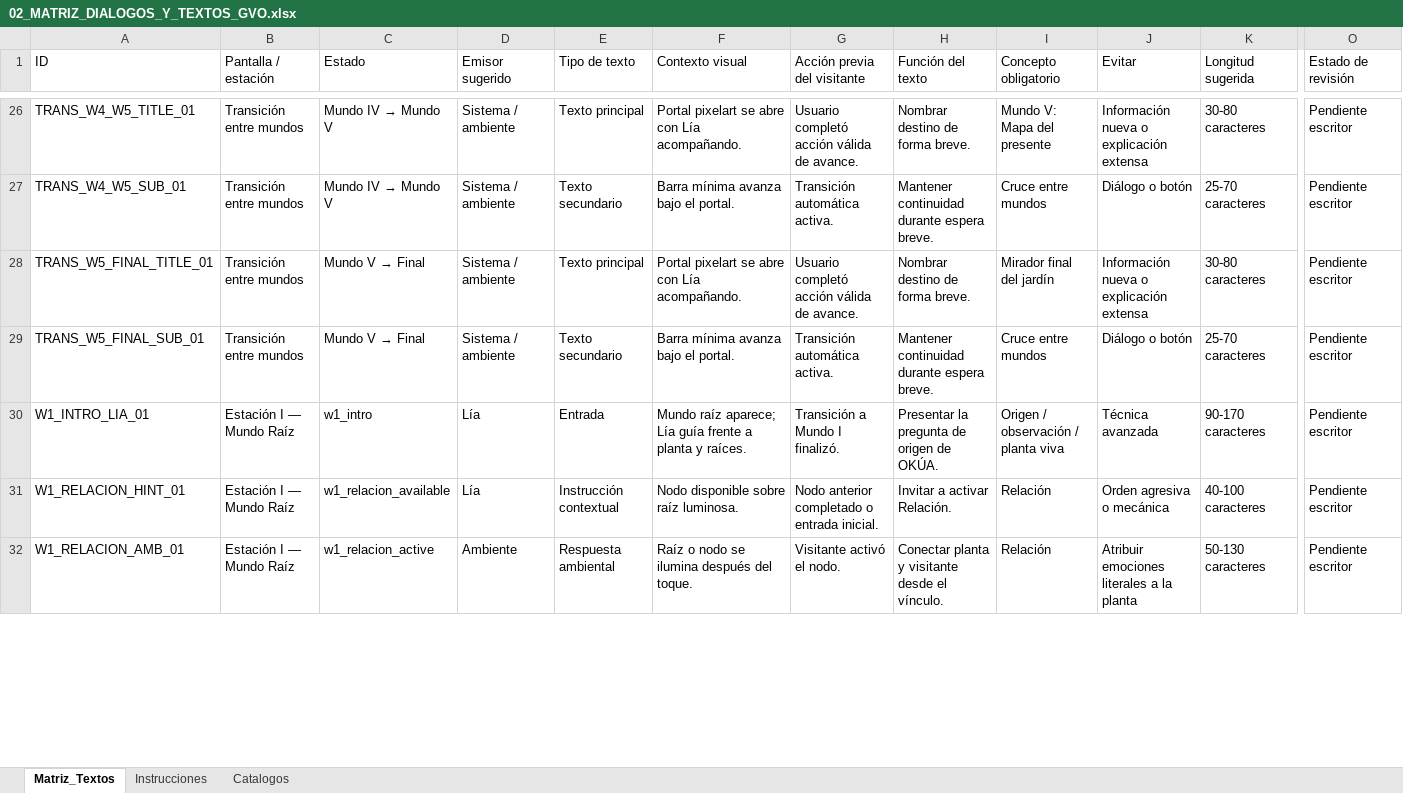
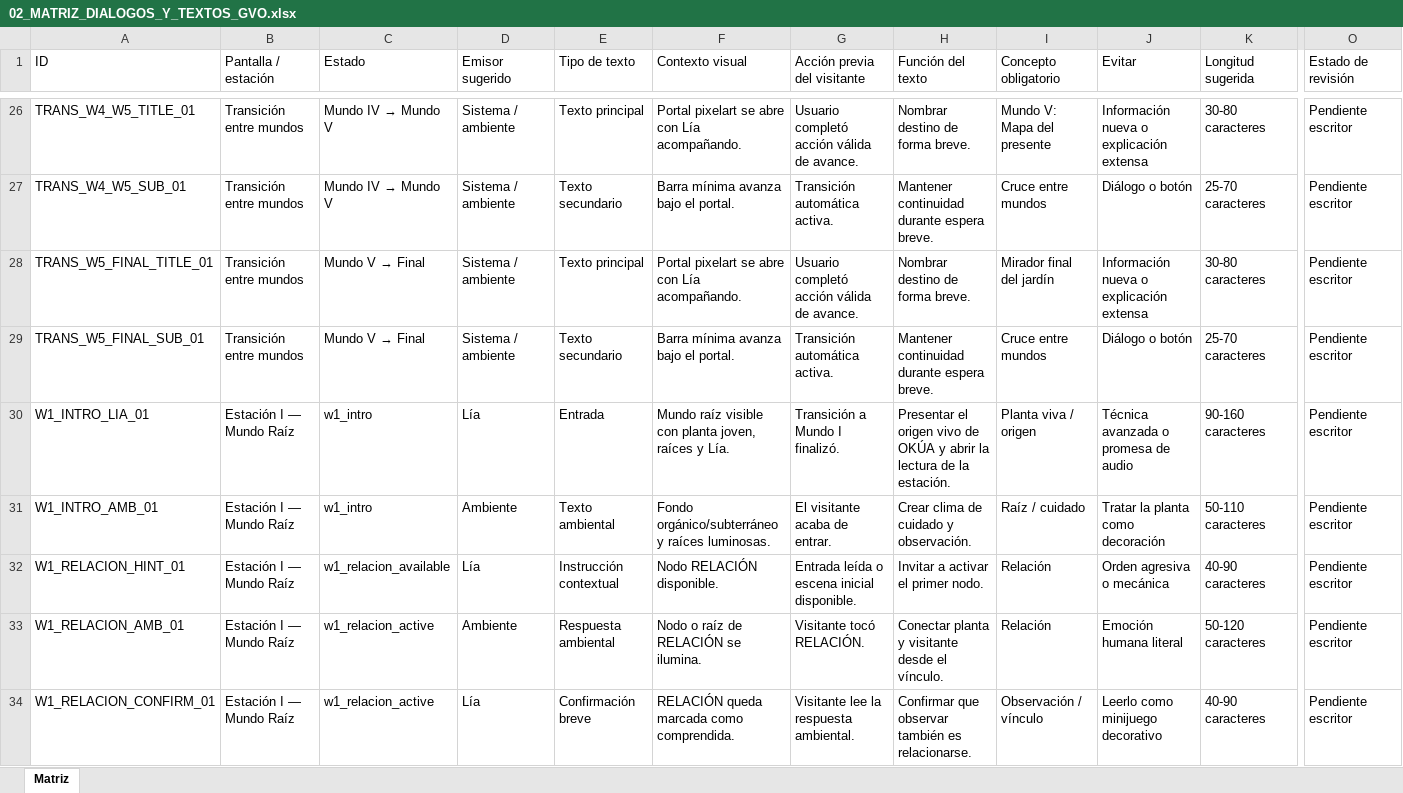
Before and after one commit to okuajardinbiosonoro-art/gvo-guia-virtual-okua, an Excel workbook: docs/narrative/02_MATRIZ_DIALOGOS_Y_TEXTOS_GVO.xlsx, sheet Matriz, drawn as a sheet; only a part is shown, gaps mark what is left out; values as stored, in another font and other column widths than the file's, no cell formats; table styles not drawn; addresses are those after the commit; rows hold the shown columns only; the diff covers the shown part only; the diff names each change by its address in the sheet, - before the commit and + after, or states it on an @@ line.

Commit message:
docs: refine World I narrative model 005B

```diff
--- a/docs/narrative/02_MATRIZ_DIALOGOS_Y_TEXTOS_GVO.xlsx (sheet Matriz)
+++ b/docs/narrative/02_MATRIZ_DIALOGOS_Y_TEXTOS_GVO.xlsx (sheet Matriz)
-sheet tab: Matriz_Textos
+sheet tab: Matriz
-sheet tab: Instrucciones
-sheet tab: Catalogos
-F30 (Contexto visual): Mundo raíz aparece; Lía guía frente a planta y raíces.
+F30 (Contexto visual): Mundo raíz visible con planta joven, raíces y Lía.
-H30 (Función del texto): Presentar la pregunta de origen de OKÚA.
+H30 (Función del texto): Presentar el origen vivo de OKÚA y abrir la lectura de la estación.
-I30 (Concepto obligatorio): Origen / observación / planta viva
+I30 (Concepto obligatorio): Planta viva / origen
-J30 (Evitar): Técnica avanzada
+J30 (Evitar): Técnica avanzada o promesa de audio
-K30 (Longitud sugerida): 90-170 caracteres
+K30 (Longitud sugerida): 90-160 caracteres
+row 31: W1_INTRO_AMB_01 | Estación I — Mundo Raíz | w1_intro | Ambiente | Texto ambiental | Fondo orgánico/subterráneo y raíces luminosas. | El visitante acaba de entrar. | Crear clima de cuidado y observación. | Raíz / cuidado | Tratar la planta como decoración | 50-110 caracteres | Pendiente escritor
-F32 (Contexto visual): Nodo disponible sobre raíz luminosa.
+F32 (Contexto visual): Nodo RELACIÓN disponible.
-G32 (Acción previa del visitante): Nodo anterior completado o entrada inicial.
+G32 (Acción previa del visitante): Entrada leída o escena inicial disponible.
-H32 (Función del texto): Invitar a activar Relación.
+H32 (Función del texto): Invitar a activar el primer nodo.
-K32 (Longitud sugerida): 40-100 caracteres
+K32 (Longitud sugerida): 40-90 caracteres
-F33 (Contexto visual): Raíz o nodo se ilumina después del toque.
+F33 (Contexto visual): Nodo o raíz de RELACIÓN se ilumina.
-G33 (Acción previa del visitante): Visitante activó el nodo.
+G33 (Acción previa del visitante): Visitante tocó RELACIÓN.
-J33 (Evitar): Atribuir emociones literales a la planta
+J33 (Evitar): Emoción humana literal
-K33 (Longitud sugerida): 50-130 caracteres
+K33 (Longitud sugerida): 50-120 caracteres
+row 34: W1_RELACION_CONFIRM_01 | Estación I — Mundo Raíz | w1_relacion_active | Lía | Confirmación breve | RELACIÓN queda marcada como comprendida. | Visitante lee la respuesta ambiental. | Confirmar que observar también es relacionarse. | Observación / vínculo | Leerlo como minijuego decorativo | 40-90 caracteres | Pendiente escritor
```
Also changed, not shown: 8 added rows and 29 edited cells elsewhere in this sheet, cell formats, 6 other files.
